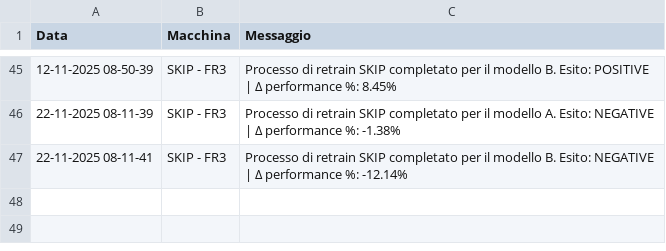
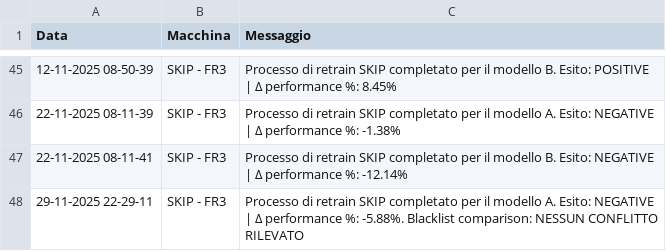
Before and after one commit to SkipAlarm/SkipAutomationAlarm, a CSV file: retrain_automation_records.csv, drawn as a sheet; only a part is shown, gaps mark what is left out; the diff names each change by its address in the sheet, - before the commit and + after, or states it on an @@ line.

Commit message:
Retrain process for SKIP has finished for model A on machine: SKIP - FR3

```diff
--- a/retrain_automation_records.csv
+++ b/retrain_automation_records.csv
+row 48: 29-11-2025 22-29-11 | SKIP - FR3 | Processo di retrain SKIP completato per il modello A. Esito: NEGATIVE | Δ performance %: -5.88%. Blacklist comparison: NESSUN CONFLITTO RILEVATO
```
